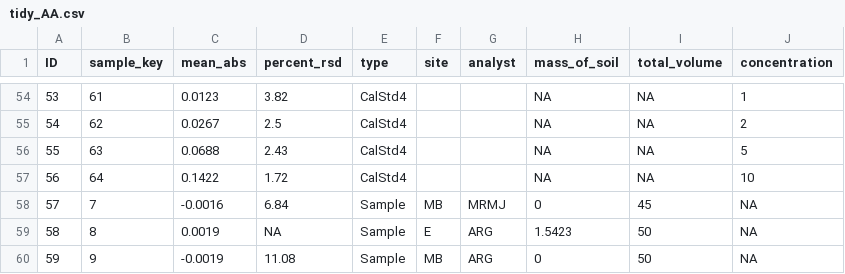
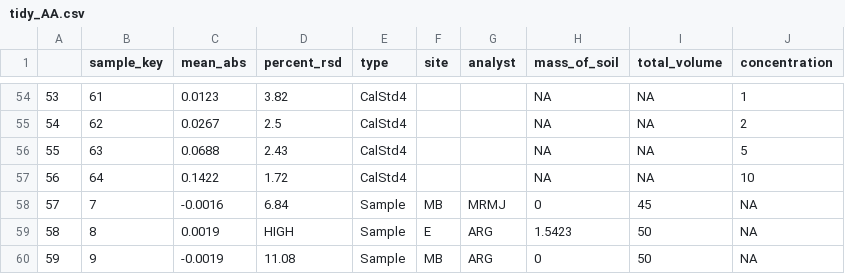
Before and after one commit to sherbaka/ICPMSArielle, a CSV file: Data/tidy_AA.csv, drawn as a sheet; only a part is shown, gaps mark what is left out; the diff covers the shown part only.

```diff
--- a/Data/tidy_AA.csv
+++ b/Data/tidy_AA.csv
@@ -1 +1 @@
-ID,sample_key,mean_abs,percent_rsd,type,site,analyst,mass_of_soil,total_volume,concentration
+"","sample_key","mean_abs","percent_rsd","type","site","analyst","mass_of_soil","total_volume","concentration"
@@ -59 +59 @@ ID,sample_key,mean_abs,percent_rsd,type,site,analyst,mass_of_soil,total_volume,c
-58,8,0.0019,NA,Sample,E,ARG,1.5423,50,NA
+"58","8",0.0019,"HIGH","Sample","E","ARG",1.5423,50,NA
```
Also changed, not shown: 14 edited cells elsewhere in this file, 3 other files.
